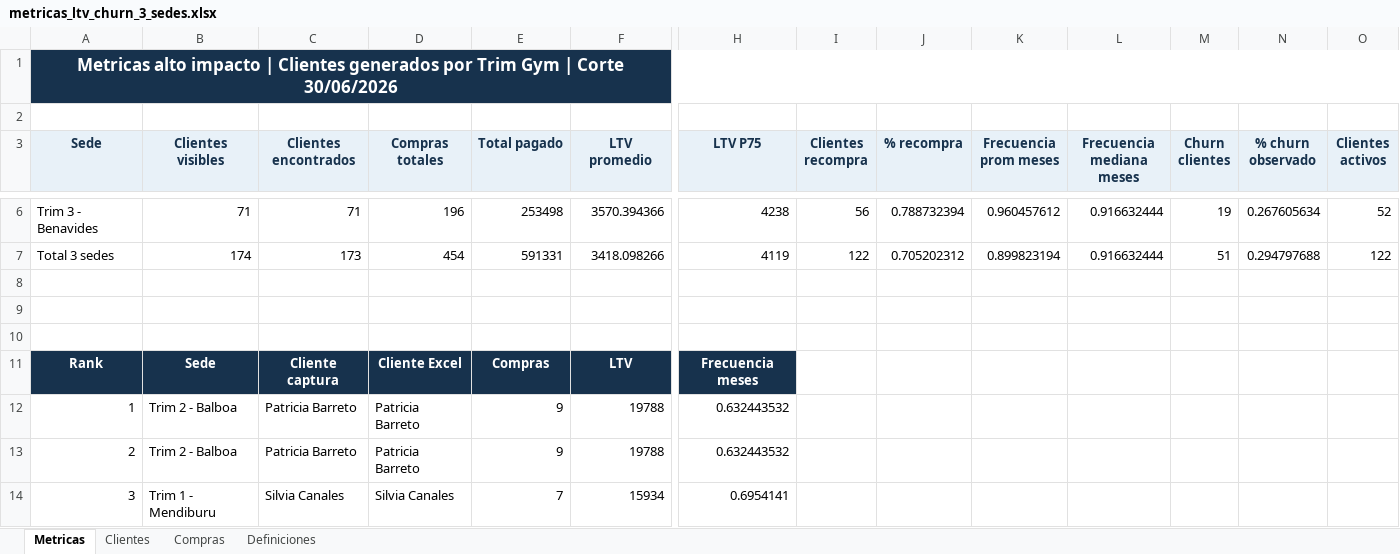
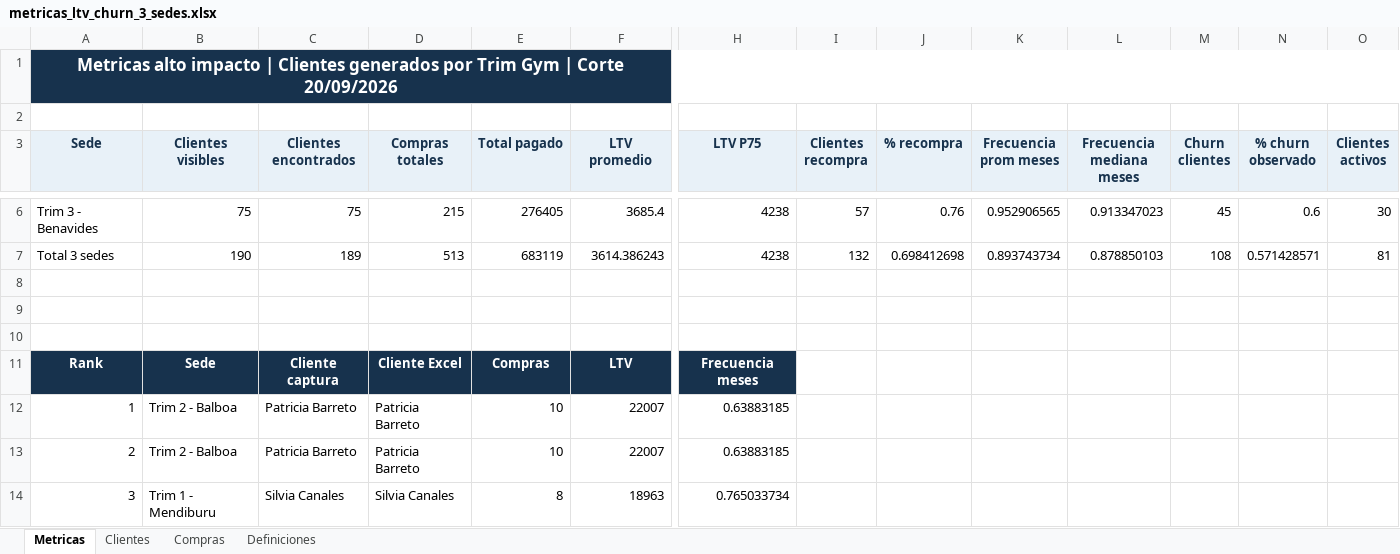
Before and after one commit to jpcaipo-ai/trim_gym, an Excel workbook: outputs/metricas_3_sedes/metricas_ltv_churn_3_sedes.xlsx, sheet Metricas, drawn as a sheet; only a part is shown, gaps mark what is left out; values as stored, in another font and other column widths than the file's, no borders; the diff covers the shown part only; the diff names each change by its address in the sheet, - before the commit and + after, or states it on an @@ line.

```diff
--- a/outputs/metricas_3_sedes/metricas_ltv_churn_3_sedes.xlsx (sheet Metricas)
+++ b/outputs/metricas_3_sedes/metricas_ltv_churn_3_sedes.xlsx (sheet Metricas)
-A1 (Sede): …| Corte 30/06/2026
+A1 (Sede): …| Corte 20/09/2026
-B6 (Clientes visibles): 71
+B6 (Clientes visibles): 75
-C6 (Clientes encontrados): 71
+C6 (Clientes encontrados): 75
-D6 (Compras totales): 196
+D6 (Compras totales): 215
-E6 (Total pagado): 253498
+E6 (Total pagado): 276405
-F6 (LTV promedio): 3570.394366
+F6 (LTV promedio): 3685.4
-I6 (Clientes recompra): 56
+I6 (Clientes recompra): 57
-J6 (% recompra): 0.788732394
+J6 (% recompra): 0.76
-K6 (Frecuencia prom meses): 0.960457612
+K6 (Frecuencia prom meses): 0.952906565
-L6 (Frecuencia mediana meses): 0.916632444
+L6 (Frecuencia mediana meses): 0.913347023
-M6 (Churn clientes): 19
+M6 (Churn clientes): 45
-N6 (% churn observado): 0.267605634
+N6 (% churn observado): 0.6
-O6 (Clientes activos): 52
+O6 (Clientes activos): 30
-B7 (Clientes visibles): 174
+B7 (Clientes visibles): 190
-C7 (Clientes encontrados): 173
+C7 (Clientes encontrados): 189
-D7 (Compras totales): 454
+D7 (Compras totales): 513
-E7 (Total pagado): 591331
+E7 (Total pagado): 683119
-F7 (LTV promedio): 3418.098266
+F7 (LTV promedio): 3614.386243
-H7 (LTV P75): 4119
+H7 (LTV P75): 4238
-I7 (Clientes recompra): 122
+I7 (Clientes recompra): 132
-J7 (% recompra): 0.705202312
+J7 (% recompra): 0.698412698
-K7 (Frecuencia prom meses): 0.899823194
+K7 (Frecuencia prom meses): 0.893743734
-L7 (Frecuencia mediana meses): 0.916632444
+L7 (Frecuencia mediana meses): 0.878850103
-M7 (Churn clientes): 51
+M7 (Churn clientes): 108
-N7 (% churn observado): 0.294797688
+N7 (% churn observado): 0.571428571
-O7 (Clientes activos): 122
+O7 (Clientes activos): 81
-E12:E13 (Total pagado): 9
+E12:E13 (Total pagado): 10
-F12:F13 (LTV promedio): 19788
+F12:F13 (LTV promedio): 22007
-H12:H13 (LTV P75): 0.632443532
+H12:H13 (LTV P75): 0.63883185
-E14 (Total pagado): 7
+E14 (Total pagado): 8
-F14 (LTV promedio): 15934
+F14 (LTV promedio): 18963
-H14 (LTV P75): 0.6954141
+H14 (LTV P75): 0.765033734
```
Also changed, not shown: 123 edited cells elsewhere in this sheet, sheet Compras, sheet Clientes, sheet Definiciones, 9 other files.
